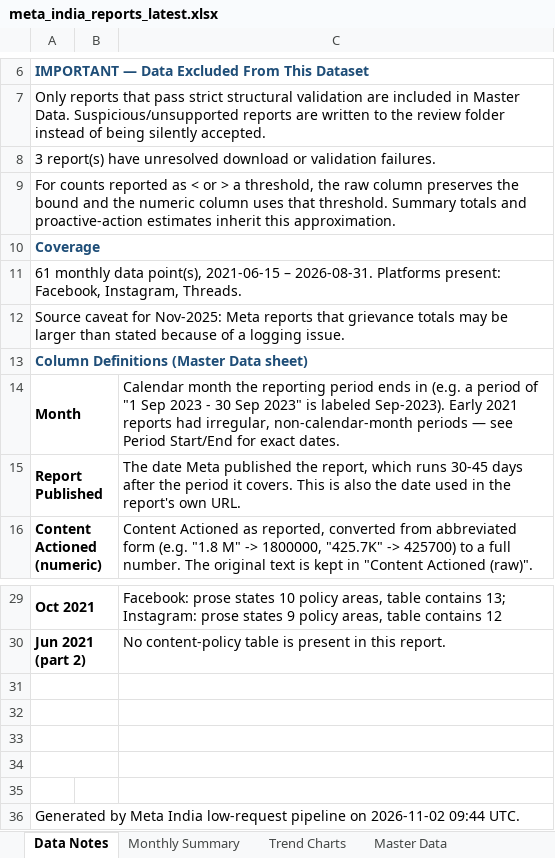
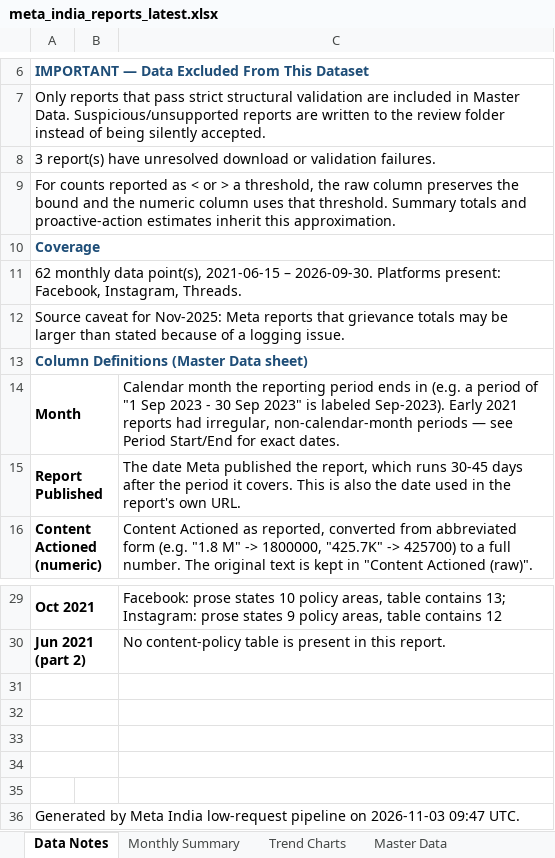
Before and after one commit to HridayUpadhyaya/MetaReportsExtractorFinal, an Excel workbook: docs/downloads/meta_india_reports_latest.xlsx, sheet Data Notes, drawn as a sheet; only a part is shown, gaps mark what is left out; values as stored, in another font and other column widths than the file's, no borders; the diff names each change by its address in the sheet, - before the commit and + after, or states it on an @@ line.

```diff
--- a/docs/downloads/meta_india_reports_latest.xlsx (sheet Data Notes)
+++ b/docs/downloads/meta_india_reports_latest.xlsx (sheet Data Notes)
-A11: 61 monthly data point(s), 2021-06-15 – 2026-08-31. Platforms present:…
+A11: 62 monthly data point(s), 2021-06-15 – 2026-09-30. Platforms present:…
-A36: …pipeline on 2026-11-02 09:44 UTC.
+A36: …pipeline on 2026-11-03 09:47 UTC.
```
Also changed, not shown: sheet Master Data, sheet Monthly Summary, sheet Trend Charts, charts or pictures, 3 other files.
